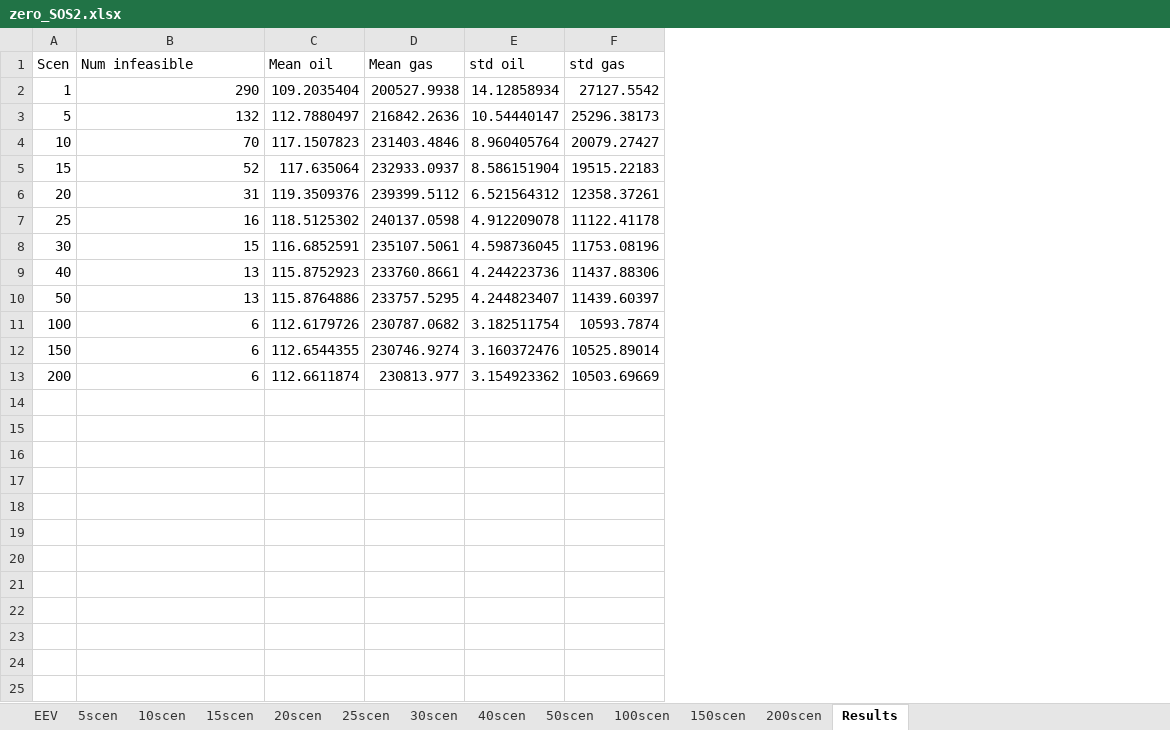
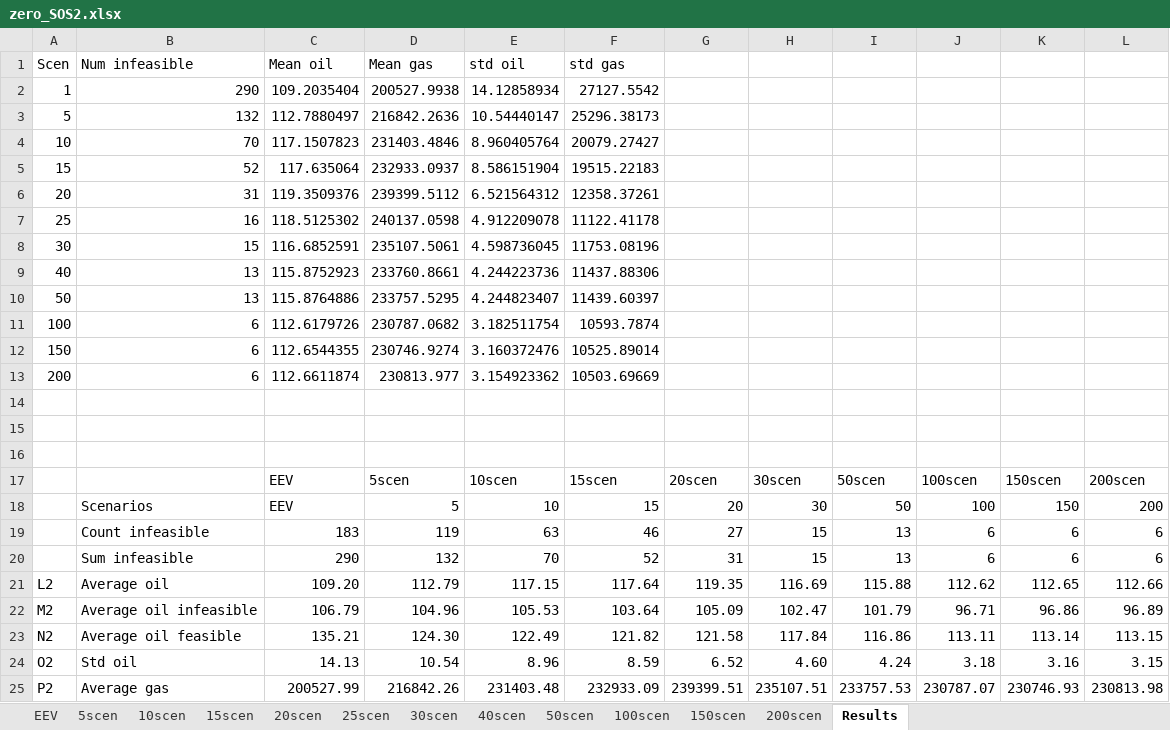
Before and after one commit to bendiw/OilOpt, an Excel workbook: results/robust_recourse_iterative/zero_SOS2.xlsx, sheet Results, drawn as a sheet; values as stored, in another font and other column widths than the file's, no borders; charts and pictures not drawn; the diff names each change by its address in the sheet, - before the commit and + after, or states it on an @@ line.

```diff
--- a/results/robust_recourse_iterative/zero_SOS2.xlsx (sheet Results)
+++ b/results/robust_recourse_iterative/zero_SOS2.xlsx (sheet Results)
+column G, empty
+column H, empty
+column I, empty
+column J, empty
+column K, empty
+column L, empty
+row 14: (empty)
+row 15: (empty)
+row 16: (empty)
+row 17:  |  | EEV | 5scen | 10scen | 15scen | 20scen | 30scen | 50scen | 100scen | 150scen | 200scen
+row 18:  | Scenarios | EEV | 5 | 10 | 15 | 20 | 30 | 50 | 100 | 150 | 200
+row 19:  | Count infeasible | 183 | 119 | 63 | 46 | 27 | 15 | 13 | 6 | 6 | 6
+row 20:  | Sum infeasible | 290 | 132 | 70 | 52 | 31 | 15 | 13 | 6 | 6 | 6
+row 21: L2 | Average oil | 109.20 | 112.79 | 117.15 | 117.64 | 119.35 | 116.69 | 115.88 | 112.62 | 112.65 | 112.66
+row 22: M2 | Average oil infeasible | 106.79 | 104.96 | 105.53 | 103.64 | 105.09 | 102.47 | 101.79 | 96.71 | 96.86 | 96.89
+row 23: N2 | Average oil feasible | 135.21 | 124.30 | 122.49 | 121.82 | 121.58 | 117.84 | 116.86 | 113.11 | 113.14 | 113.15
+row 24: O2 | Std oil | 14.13 | 10.54 | 8.96 | 8.59 | 6.52 | 4.60 | 4.24 | 3.18 | 3.16 | 3.15
+row 25: P2 | Average gas | 200527.99 | 216842.26 | 231403.48 | 232933.09 | 239399.51 | 235107.51 | 233757.53 | 230787.07 | 230746.93 | 230813.98
```
Also changed, not shown: sheet EEV, sheet 20scen, sheet 25scen, sheet 10scen, sheet 15scen, sheet 5scen, 6 more sheets, charts or pictures, results/robust_recourse_iterative/under_cap.xlsx, results/robust_recourse_iterative/zero_factor.xlsx, 1 other file.
